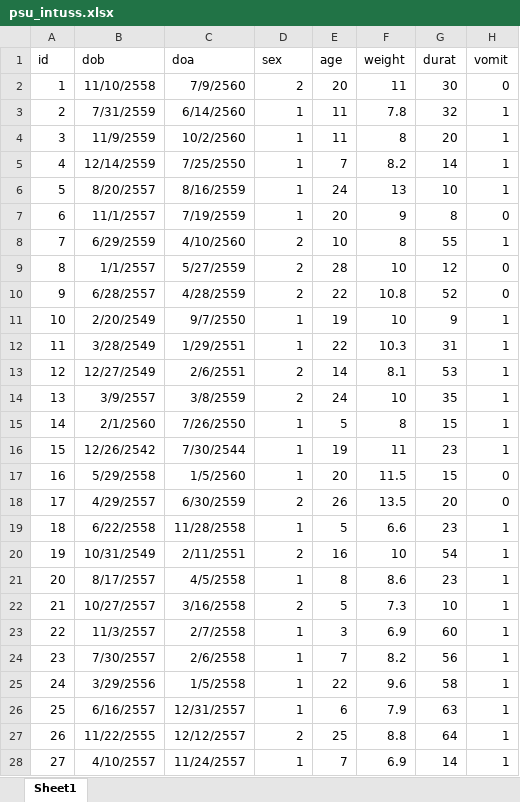
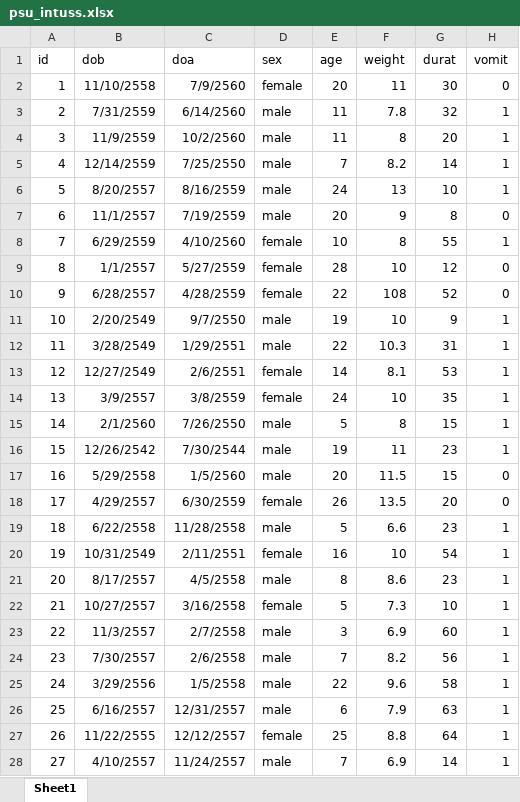
Before and after one commit to sasurasa/soda_ep1, an Excel workbook: psu_intuss.xlsx, sheet Sheet1, drawn as a sheet; only a part is shown; values as stored, in another font and other column widths than the file's, no borders; the diff covers the shown part only; the diff names each change by its address in the sheet, - before the commit and + after, or states it on an @@ line.

Commit message:
Add files via upload
Add features for practice

```diff
--- a/psu_intuss.xlsx (sheet Sheet1)
+++ b/psu_intuss.xlsx (sheet Sheet1)
-D2 (sex): 2
+D2 (sex): female
-D3:D7 (sex): 1
+D3:D7 (sex): male
-D8:D10 (sex): 2
+D8:D10 (sex): female
-F10 (weight): 10.8
+F10 (weight): 108
-D11:D12 (sex): 1
+D11:D12 (sex): male
-D13:D14 (sex): 2
+D13:D14 (sex): female
-D15:D17 (sex): 1
+D15:D17 (sex): male
-D18 (sex): 2
+D18 (sex): female
-D19 (sex): 1
+D19 (sex): male
-D20 (sex): 2
+D20 (sex): female
-D21 (sex): 1
+D21 (sex): male
-D22 (sex): 2
+D22 (sex): female
-D23:D26 (sex): 1
+D23:D26 (sex): male
-D27 (sex): 2
+D27 (sex): female
-D28 (sex): 1
+D28 (sex): male
```
Also changed, not shown: 125 edited cells elsewhere in this sheet.
